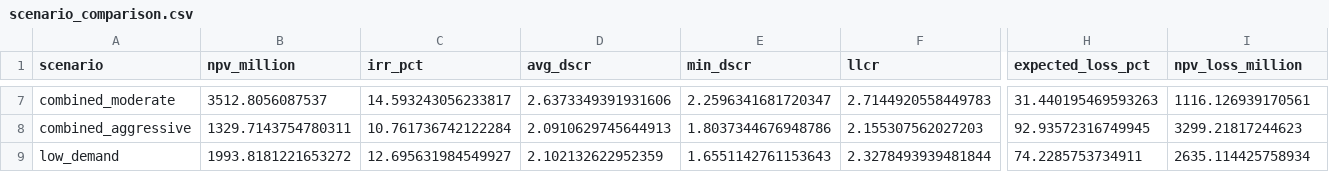
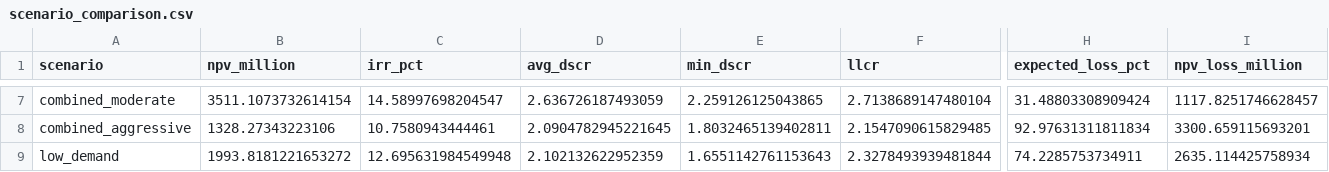
Before and after one commit to PLANiT-Institute/climate_risk_premium, a CSV file: data/processed/scenario_comparison.csv, drawn as a sheet; only a part is shown, gaps mark what is left out; the diff covers the shown part only; the diff names each change by its address in the sheet, - before the commit and + after, or states it on an @@ line.

```diff
--- a/data/processed/scenario_comparison.csv
+++ b/data/processed/scenario_comparison.csv
-B7 (npv_million): 3512.8056087537
+B7 (npv_million): 3511.1073732614154
-C7 (irr_pct): 14.593243056233817
+C7 (irr_pct): 14.58997698204547
-D7 (avg_dscr): 2.6373349391931606
+D7 (avg_dscr): 2.636726187493059
-E7 (min_dscr): 2.2596341681720347
+E7 (min_dscr): 2.259126125043865
-F7 (llcr): 2.7144920558449783
+F7 (llcr): 2.7138689147480104
-H7 (expected_loss_pct): 31.440195469593263
+H7 (expected_loss_pct): 31.48803308909424
-I7 (npv_loss_million): 1116.126939170561
+I7 (npv_loss_million): 1117.8251746628457
-B8 (npv_million): 1329.7143754780311
+B8 (npv_million): 1328.27343223106
-C8 (irr_pct): 10.761736742122284
+C8 (irr_pct): 10.7580943444461
-D8 (avg_dscr): 2.0910629745644913
+D8 (avg_dscr): 2.0904782945221645
-E8 (min_dscr): 1.8037344676948786
+E8 (min_dscr): 1.8032465139402811
-F8 (llcr): 2.155307562027203
+F8 (llcr): 2.1547090615829485
-H8 (expected_loss_pct): 92.93572316749945
+H8 (expected_loss_pct): 92.97631311811834
-I8 (npv_loss_million): 3299.21817244623
+I8 (npv_loss_million): 3300.659115693201
-C9 (irr_pct): 12.695631984549927
+C9 (irr_pct): 12.695631984549948
```
Also changed, not shown: 55 edited cells elsewhere in this file, data/processed/credit_ratings.csv, 32 other files.
